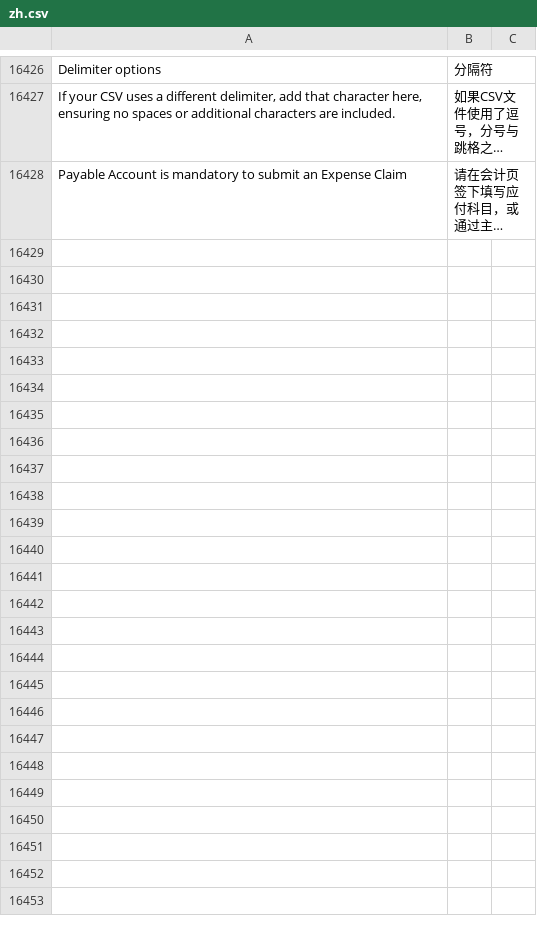
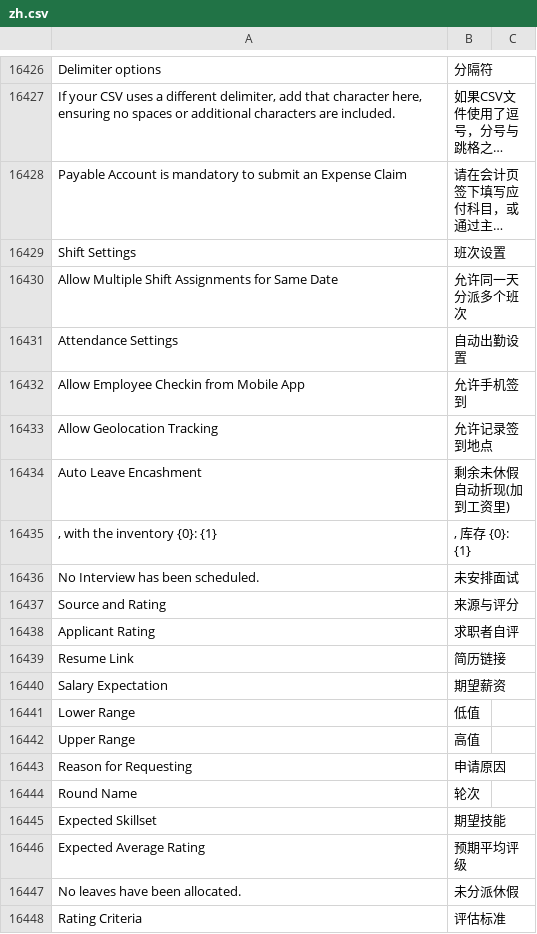
Before and after one commit to z1coyan/erpnext_chinese, a CSV file: erpnext_chinese/translations/zh.csv, drawn as a sheet; only a part is shown, gaps mark what is left out; long unchanged cells end in …; the diff covers the shown part only; the diff names each change by its address in the sheet, - before the commit and + after, or states it on an @@ line.

```diff
--- a/erpnext_chinese/translations/zh.csv
+++ b/erpnext_chinese/translations/zh.csv
+row 16429: Shift Settings | 班次设置
+row 16430: Allow Multiple Shift Assignments for Same Date | 允许同一天分派多个班次
+row 16431: Attendance Settings | 自动出勤设置
+row 16432: Allow Employee Checkin from Mobile App | 允许手机签到
+row 16433: Allow Geolocation Tracking | 允许记录签到地点
+row 16434: Auto Leave Encashment | 剩余未休假自动折现(加到工资里)
+row 16435: , with the inventory {0}: {1} | , 库存 {0}: {1}
+row 16436: No Interview has been scheduled. | 未安排面试
+row 16437: Source and Rating | 来源与评分
+row 16438: Applicant Rating | 求职者自评
+row 16439: Resume Link | 简历链接
+row 16440: Salary Expectation | 期望薪资
+row 16441: Lower Range | 低值
+row 16442: Upper Range | 高值
+row 16443: Reason for Requesting | 申请原因
+row 16444: Round Name | 轮次
+row 16445: Expected Skillset | 期望技能
+row 16446: Expected Average Rating | 预期平均评级
+row 16447: No leaves have been allocated. | 未分派休假
+row 16448: Rating Criteria | 评估标准
```
Also changed, not shown: 28 added rows and 1 edited cell elsewhere in this file, 1 other file.
